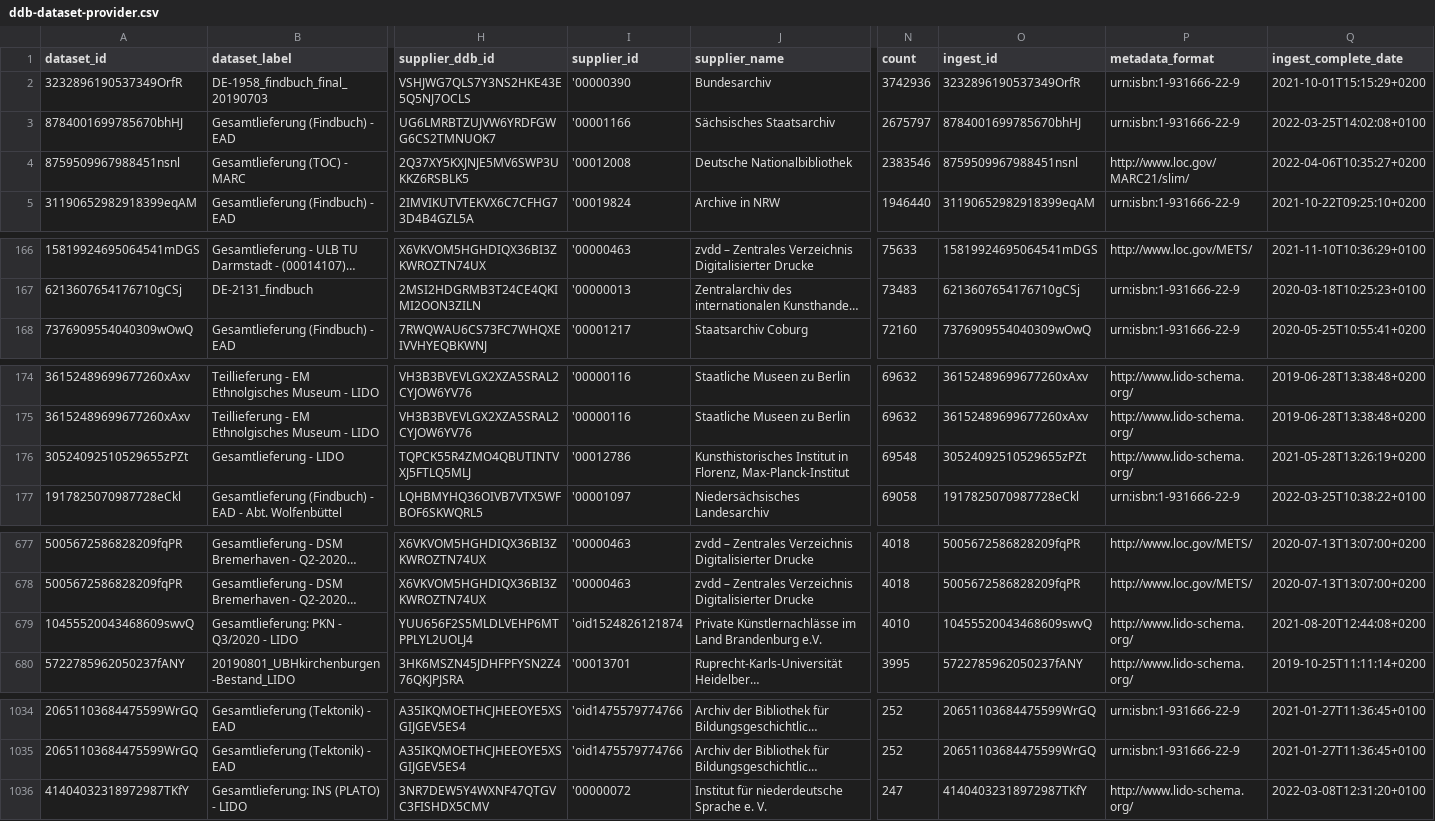
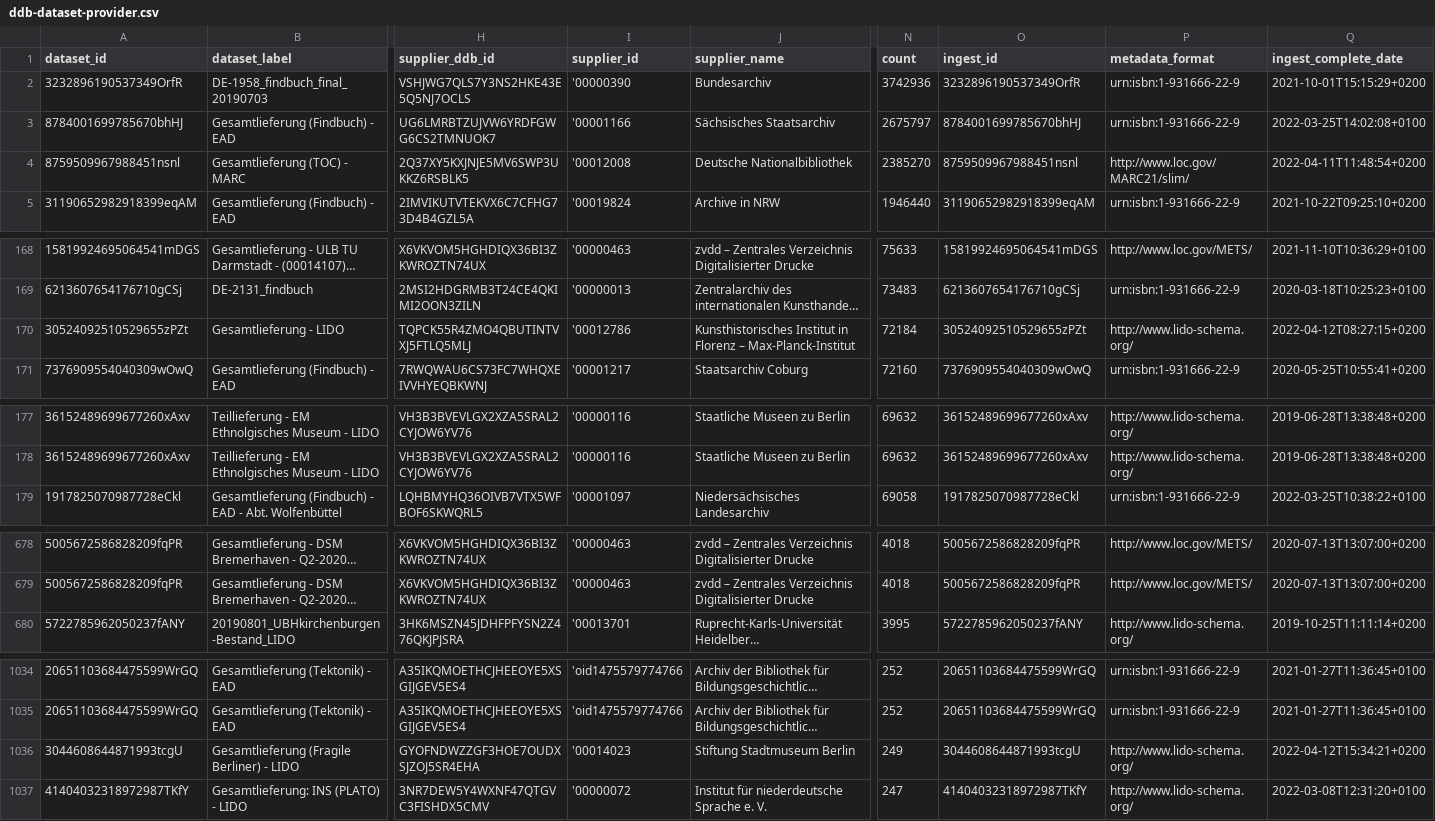
Before and after one commit to Deutsche-Digitale-Bibliothek/ddblabs-ddbtools-statistic, a CSV file: ddb-dataset-provider.csv, drawn as a sheet; only a part is shown, gaps mark what is left out; long unchanged cells end in …; removed rows and columns are numbered as before the commit, all else as after; rows hold the shown columns only; the diff covers the shown part only; the diff names each change by its address in the sheet, - before the commit and + after, or states it on an @@ line.

```diff
--- a/ddb-dataset-provider.csv
+++ b/ddb-dataset-provider.csv
-N4 (count): 2383546
+N4 (count): 2385270
-Q4 (ingest_complete_date): 2022-04-06T10:35:27+0200
+Q4 (ingest_complete_date): 2022-04-11T11:48:54+0200
+row 170: 30524092510529655zPZt | Gesamtlieferung - LIDO | TQPCK55R4ZMO4QBUTINTVXJ5FTLQ5MLJ | '00012786 | Kunsthistorisches Institut in Florenz – Max-Planck-Institut | 72184 | 30524092510529655zPZt | http://www.lido-schema.org/ | 2022-04-12T08:27:15+0200
-row 176: 30524092510529655zPZt | Gesamtlieferung - LIDO | TQPCK55R4ZMO4QBUTINTVXJ5FTLQ5MLJ | '00012786 | Kunsthistorisches Institut in Florenz, Max-Planck-Institut | 69548 | 30524092510529655zPZt | http://www.lido-schema.org/ | 2021-05-28T13:26:19+0200
-row 679: 10455520043468609swvQ | Gesamtlieferung: PKN - Q3/2020 - LIDO | YUU656F2S5MLDLVEHP6MTPPLYL2UOLJ4 | 'oid1524826121874 | Private Künstlernachlässe im Land Brandenburg e.V. | 4010 | 10455520043468609swvQ | http://www.lido-schema.org/ | 2021-08-20T12:44:08+0200
+row 1036: 3044608644871993tcgU | Gesamtlieferung (Fragile Berliner) - LIDO | GYOFNDWZZGF3HOE7OUDXSJZOJ5SR4EHA | '00014023 | Stiftung Stadtmuseum Berlin | 249 | 3044608644871993tcgU | http://www.lido-schema.org/ | 2022-04-12T15:34:21+0200
```
Also changed, not shown: 6 added rows, 3 removed rows and 7 edited cells elsewhere in this file.
